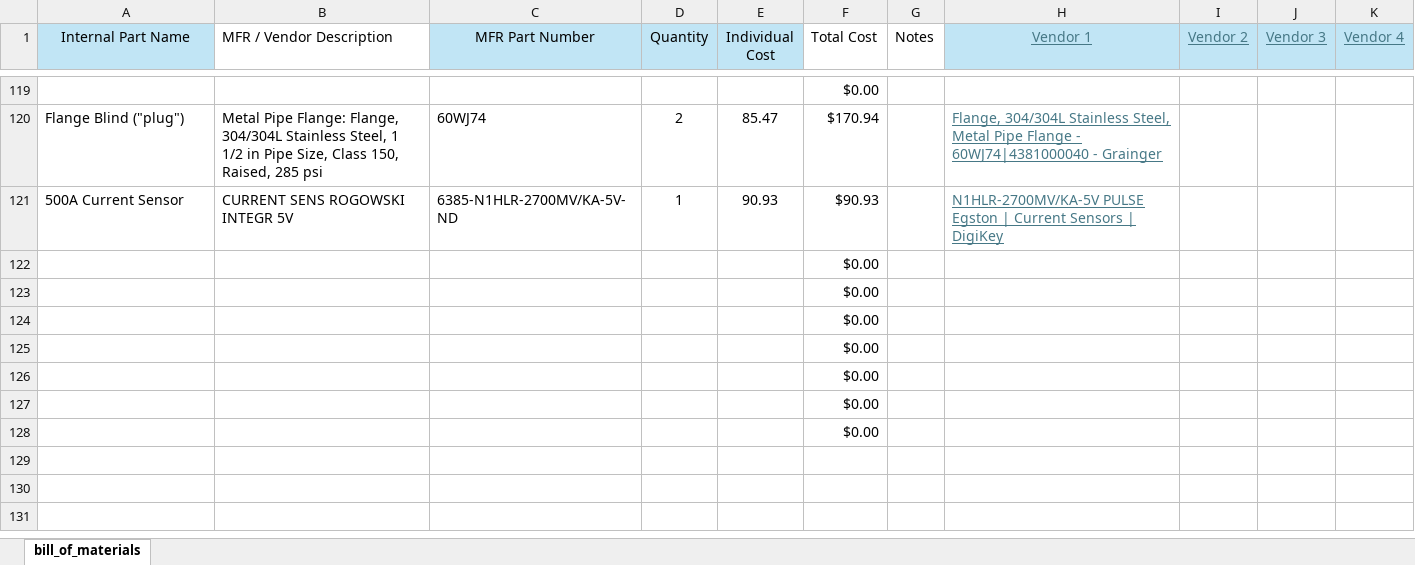
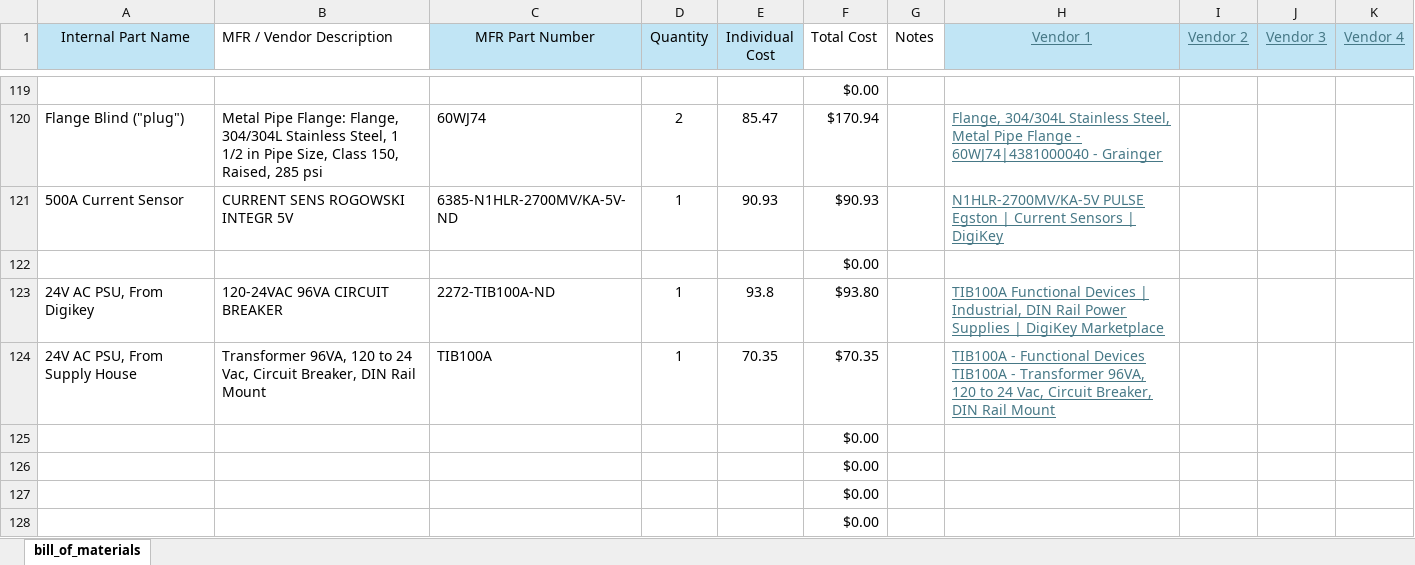
Before and after one commit to ARTS-Laboratory/core2s, an Excel workbook: resources/v0.1.2/design_documents/BOM-V0.1.2.xlsx, sheet bill_of_materials, drawn as a sheet; only a part is shown, gaps mark what is left out; values as stored, in another font and other column widths than the file's, no borders; table styles not drawn; removed rows and columns are numbered as before the commit, all else as after; the diff names each change by its address in the sheet, - before the commit and + after, or states it on an @@ line.

Commit message:
Update BOM-V0.1.2.xlsx

```diff
--- a/resources/v0.1.2/design_documents/BOM-V0.1.2.xlsx (sheet bill_of_materials)
+++ b/resources/v0.1.2/design_documents/BOM-V0.1.2.xlsx (sheet bill_of_materials)
-row 123:  |  |  |  |  | $0.00
-row 124:  |  |  |  |  | $0.00
+row 123: 24V AC PSU, From Digikey | 120-24VAC 96VA CIRCUIT BREAKER | 2272-TIB100A-ND | 1 | 93.8 | $93.80 |  | TIB100A Functional Devices | Industrial, DIN Rail Power Supplies | DigiKey Marketplace
+row 124: 24V AC PSU, From Supply House | Transformer 96VA, 120 to 24 Vac, Circuit Breaker, DIN Rail Mount | TIB100A | 1 | 70.35 | $70.35 |  | TIB100A - Functional Devices TIB100A - Transformer 96VA, 120 to 24 Vac, Circuit Breaker, DIN Rail Mount
```
